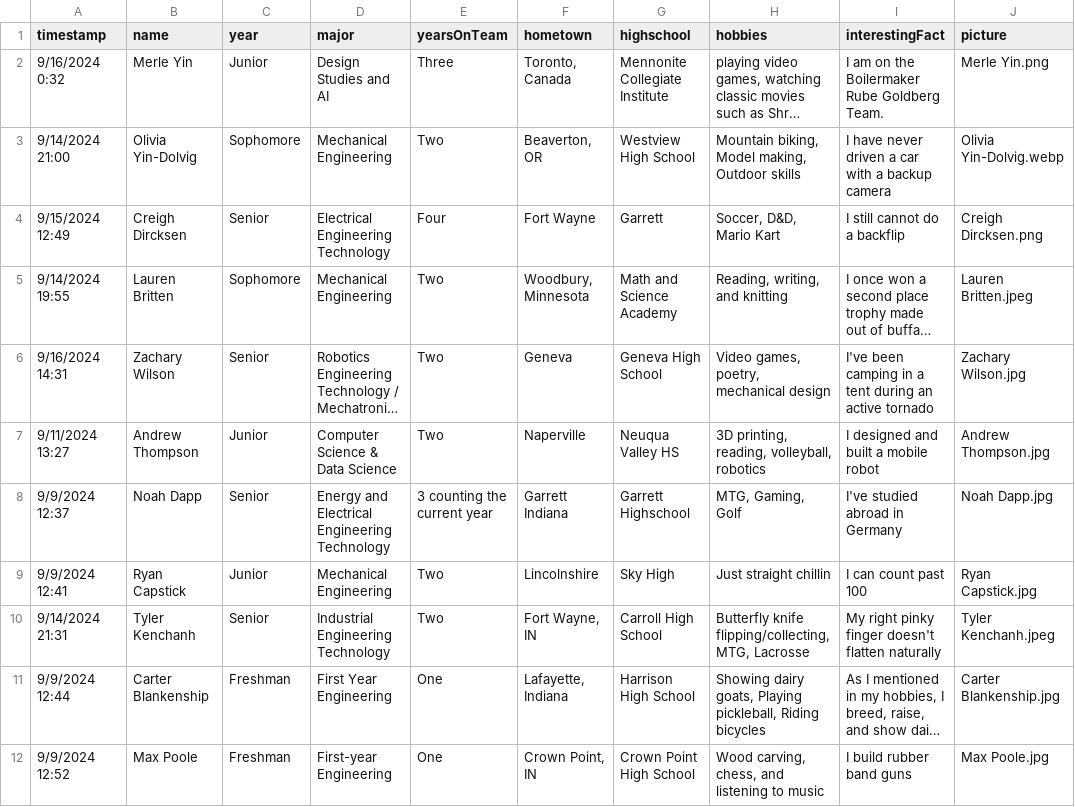
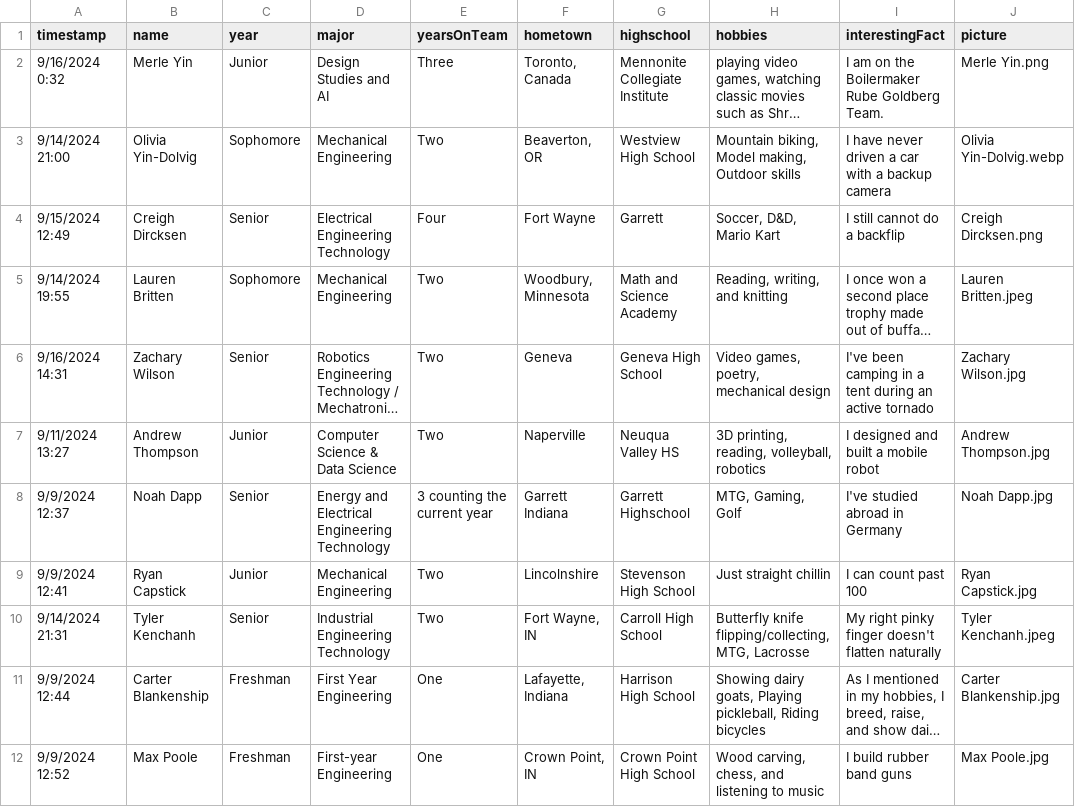
Before and after one commit to PurdueChainReaction/Website, a CSV file: public/members.csv, drawn as a sheet; only a part is shown; long unchanged cells end in …; the diff names each change by its address in the sheet, - before the commit and + after, or states it on an @@ line.

Commit message:
update ryan's highschool

```diff
--- a/public/members.csv
+++ b/public/members.csv
-G9 (highschool): Sky High
+G9 (highschool): Stevenson High School
```
